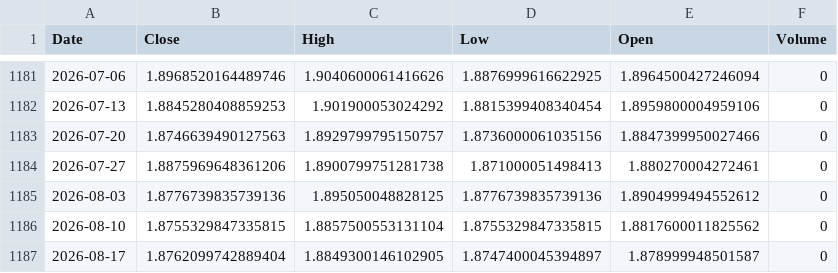
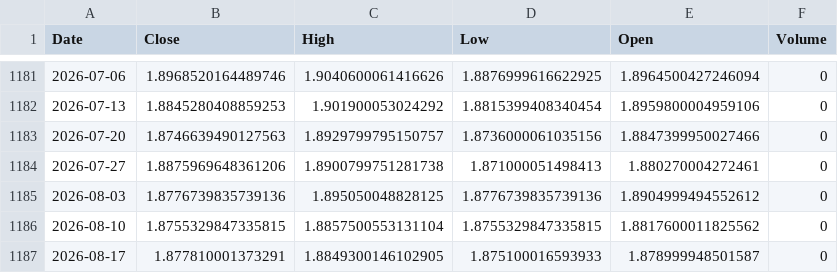
Before and after one commit to Dalingceb/wtw-repo-data, a CSV file: data/GBPCAD/GBPCAD_weekly.csv, drawn as a sheet; only a part is shown, gaps mark what is left out.

```diff
--- a/data/GBPCAD/GBPCAD_weekly.csv
+++ b/data/GBPCAD/GBPCAD_weekly.csv
@@ -1186,2 +1186,2 @@ Date,Close,High,Low,Open,Volume
 2026-08-10,1.8755329847335815,1.8857500553131104,1.8755329847335815,1.8817600011825562,0
-2026-08-17,1.8762099742889404,1.8849300146102905,1.8747400045394897,1.878999948501587,0
+2026-08-17,1.877810001373291,1.8849300146102905,1.875100016593933,1.878999948501587,0
```
Also changed, not shown: data/CL_F/CL_F_daily.csv, data/CL_F/CL_F_monthly.csv, 7 other files.
